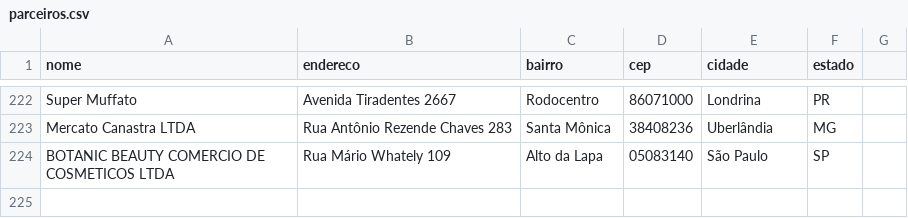
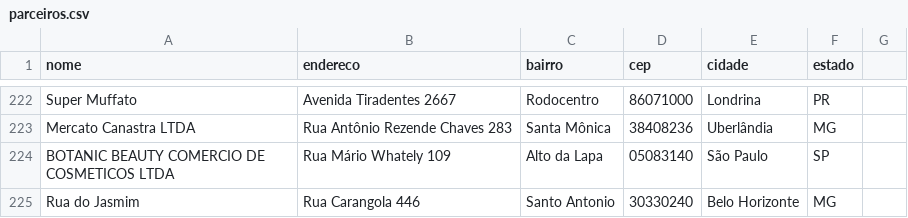
Before and after one commit to Farloon/Onde-Comprar, a CSV file: parceiros.csv, drawn as a sheet; only a part is shown, gaps mark what is left out.

Commit message:
Update parceiros.csv

```diff
--- a/parceiros.csv
+++ b/parceiros.csv
@@ -224 +224,2 @@ Mercato Canastra LTDA,Rua Antônio Rezende Chaves 283,Santa Mônica,38408236,Ube
 BOTANIC BEAUTY COMERCIO DE COSMETICOS LTDA,Rua Mário Whately 109,Alto da Lapa,05083140,São Paulo,SP
+Rua do Jasmim,Rua Carangola 446,Santo Antonio,30330240,Belo Horizonte,MG
```
